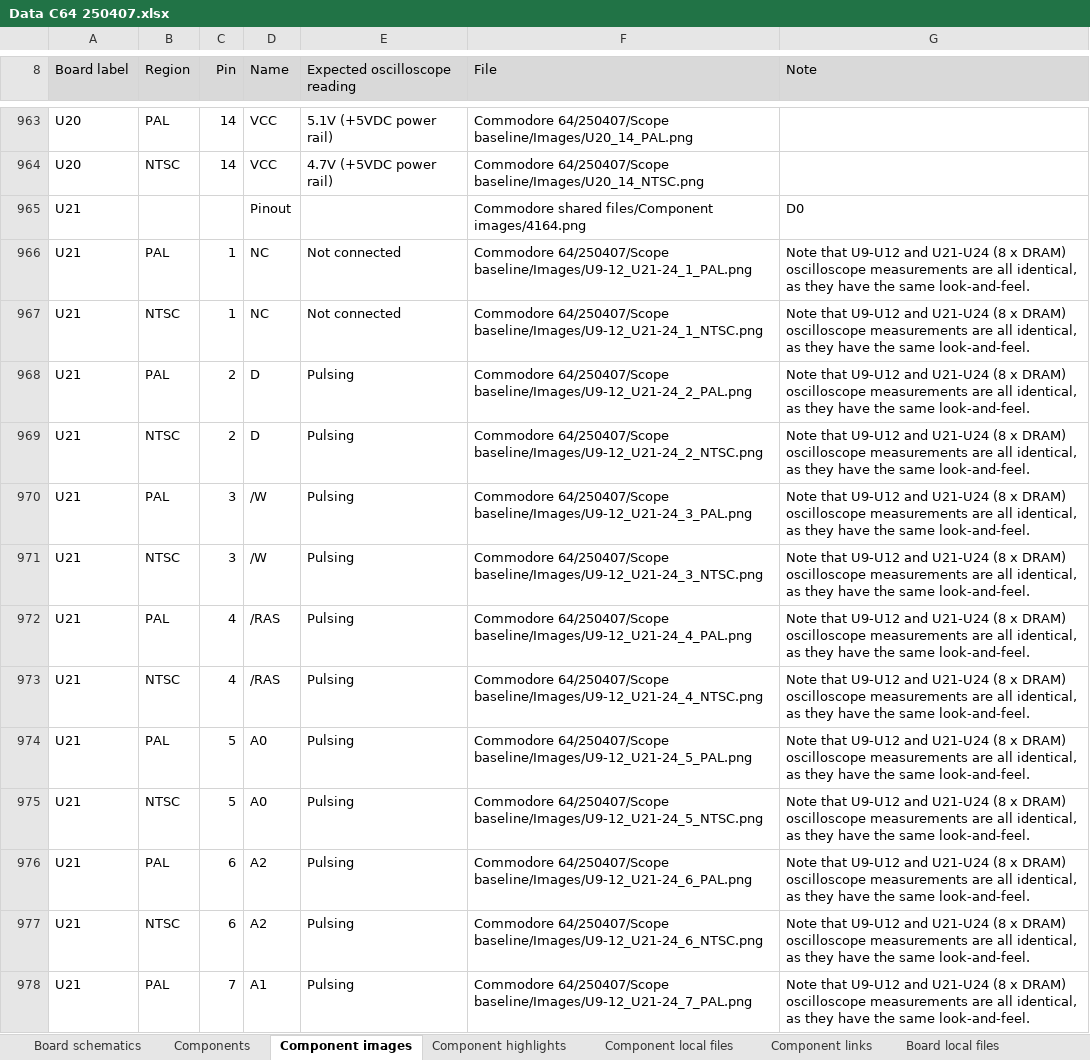
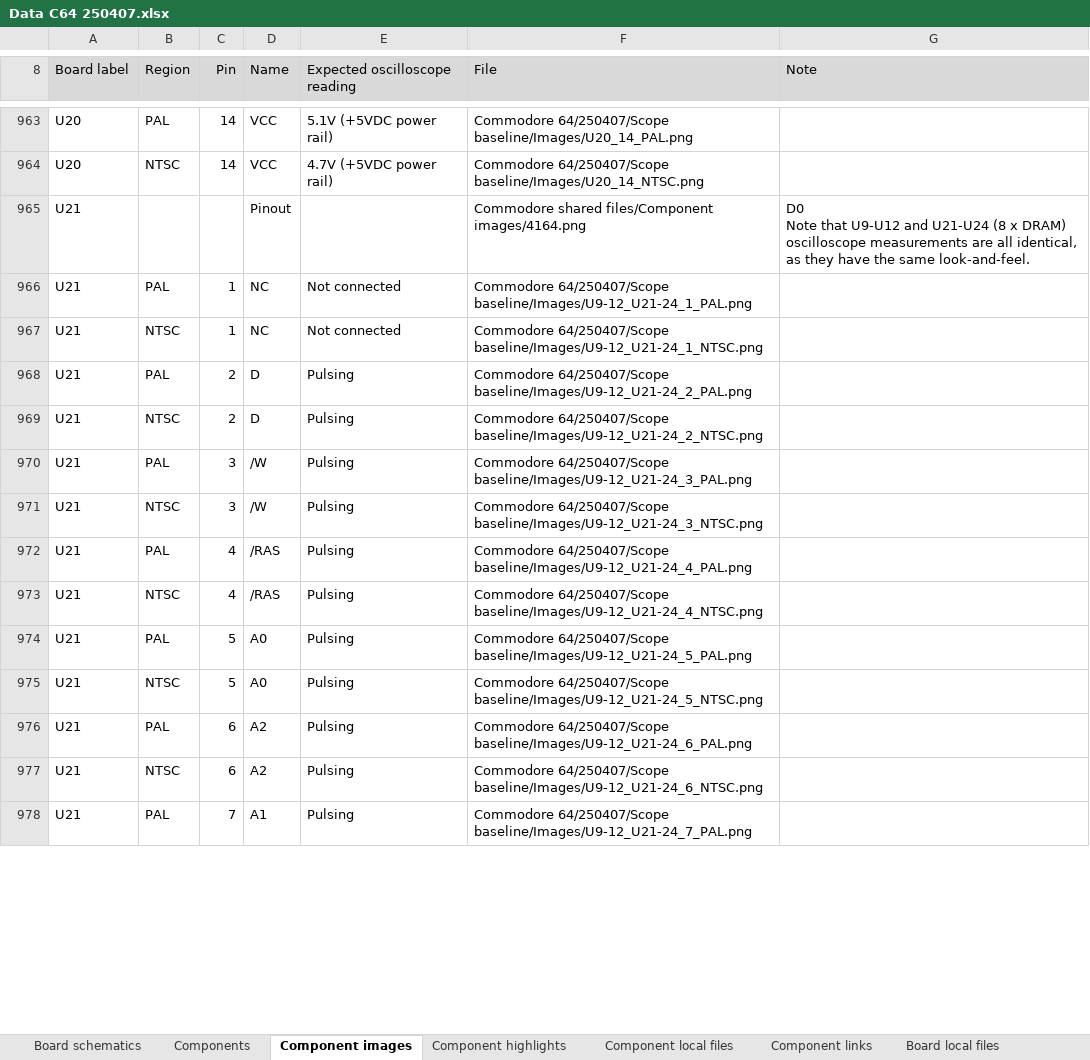
Before and after one commit to HovKlan-DH/Commodore-Repair-Toolbox, an Excel workbook: Data/Commodore 64/250407/Data C64 250407.xlsx, sheet Component images, drawn as a sheet; only a part is shown, gaps mark what is left out; values as stored, in another font and other column widths than the file's, no borders; ↵ is a line break in a cell; the diff covers the shown part only; the diff names each change by its address in the sheet, - before the commit and + after, or states it on an @@ line.

```diff
--- a/Data/Commodore 64/250407/Data C64 250407.xlsx (sheet Component images)
+++ b/Data/Commodore 64/250407/Data C64 250407.xlsx (sheet Component images)
-G965 (Note): D0
+G965 (Note): D0 ↵ Note that U9-U12 and U21-U24 (8 x DRAM) oscilloscope measurements are all identical, as they have the same look-and-feel.
-G966:G978 (Note): Note that U9-U12 and U21-U24 (8 x DRAM) oscilloscope measurements are all identical, as they have the same look-and-feel.
+G966:G978 (Note): (empty)
```
Also changed, not shown: 250 edited cells elsewhere in this sheet, sheet Board schematics, Data/Commodore 64/250425/Data C64 250425.xlsx, Data/Commodore 64/250466/Data C64 250466.xlsx.
